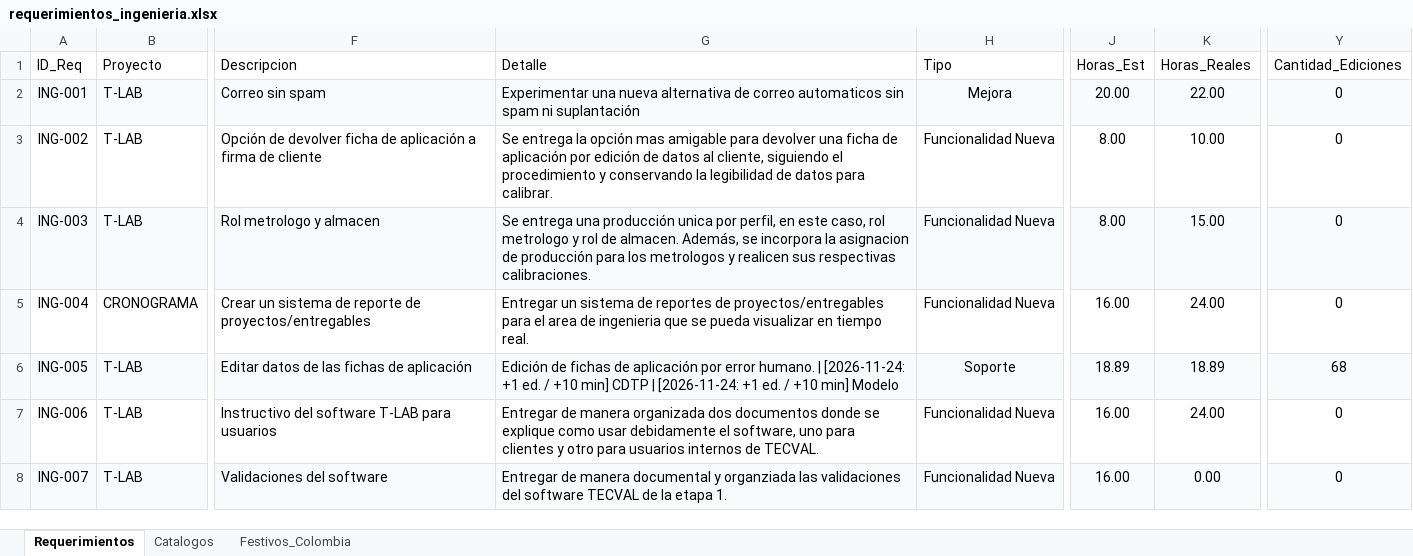
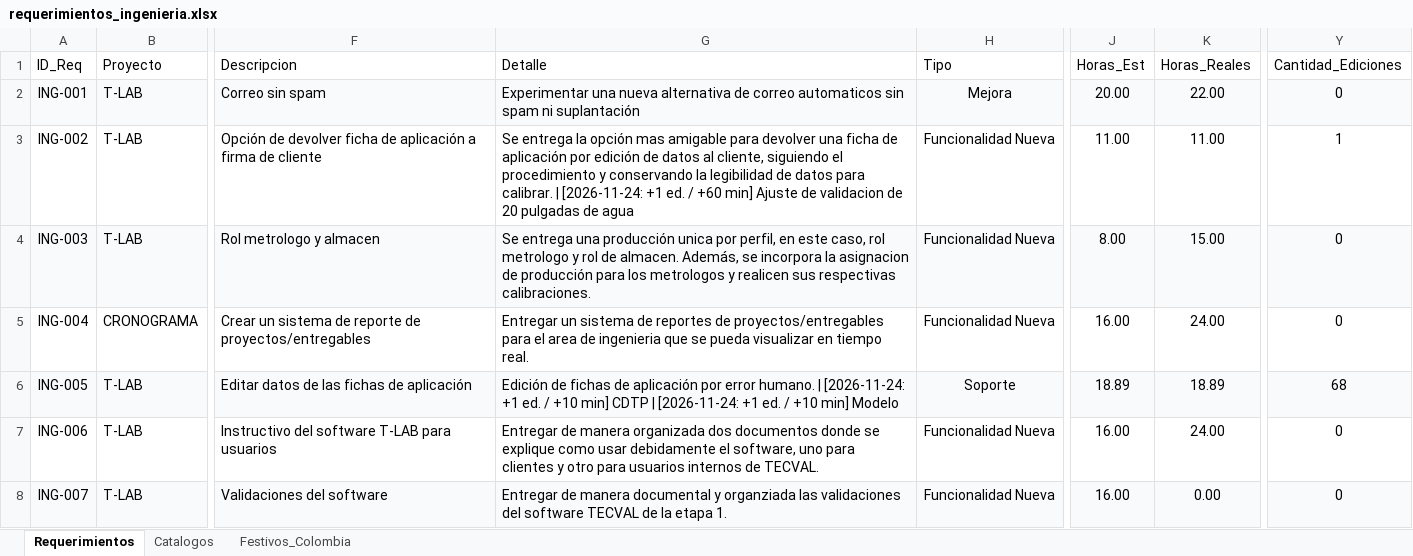
Before and after one commit to morenomolinasamantha-wq/control-avance-ingenieria, an Excel workbook: requerimientos_ingenieria.xlsx, sheet Requerimientos, drawn as a sheet; only a part is shown, gaps mark what is left out; values as stored, in another font and other column widths than the file's, no borders; the diff names each change by its address in the sheet, - before the commit and + after, or states it on an @@ line.

Commit message:
[skip ci] Actualizar requerimientos_ingenieria.xlsx desde tablero web

```diff
--- a/requerimientos_ingenieria.xlsx (sheet Requerimientos)
+++ b/requerimientos_ingenieria.xlsx (sheet Requerimientos)
-G3 (Detalle): …para calibrar.
+G3 (Detalle): …para calibrar. | [2026-11-24: +1 ed. / +60 min] Ajuste de validacion de 20 pulgadas de agua
-J3 (Horas_Est): 8.00
+J3 (Horas_Est): 11.00
-K3 (Horas_Reales): 10.00
+K3 (Horas_Reales): 11.00
-Y3 (Cantidad_Ediciones): 0
+Y3 (Cantidad_Ediciones): 1
```
